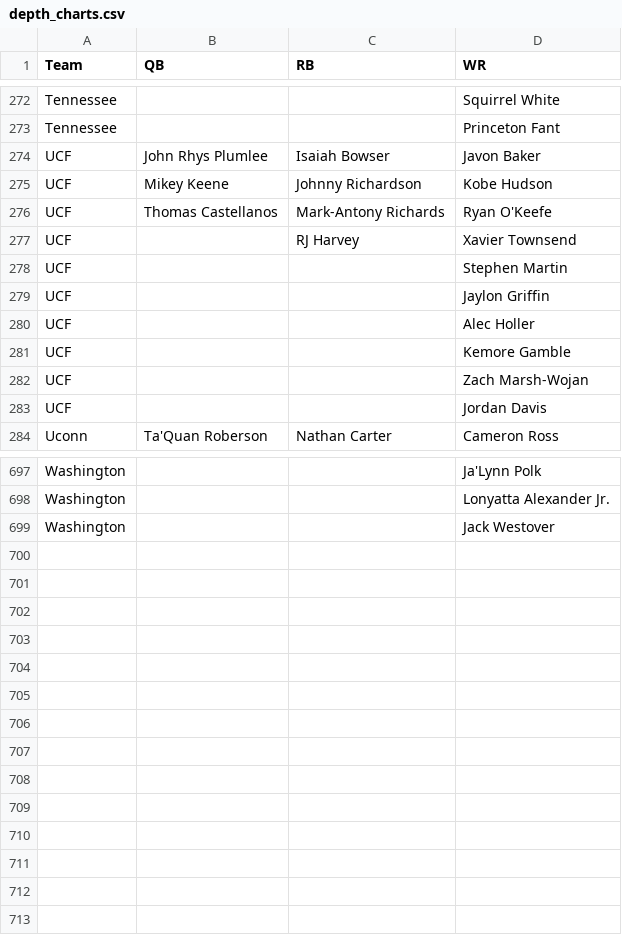
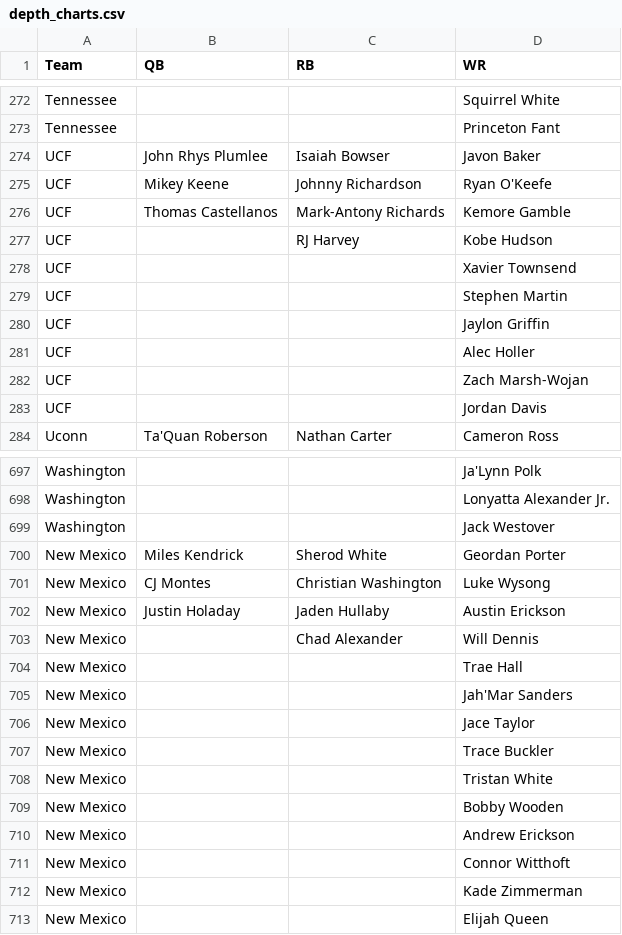
Before and after one commit to NastyAnalytics/DFS, a CSV file: CFB/depth_charts.csv, drawn as a sheet; only a part is shown, gaps mark what is left out; the diff covers the shown part only.

```diff
--- a/CFB/depth_charts.csv
+++ b/CFB/depth_charts.csv
@@ -274,5 +274,6 @@ Tennessee,,,Princeton Fant
 UCF,John Rhys Plumlee,Isaiah Bowser,Javon Baker
-UCF,Mikey Keene,Johnny Richardson,Kobe Hudson
-UCF,Thomas Castellanos,Mark-Antony Richards,Ryan O'Keefe
-UCF,,RJ Harvey,Xavier Townsend
+UCF,Mikey Keene,Johnny Richardson,Ryan O'Keefe
+UCF,Thomas Castellanos,Mark-Antony Richards,Kemore Gamble
+UCF,,RJ Harvey,Kobe Hudson
+UCF,,,Xavier Townsend
 UCF,,,Stephen Martin
@@ -280,3 +281,2 @@ UCF,,,Jaylon Griffin
 UCF,,,Alec Holler
-UCF,,,Kemore Gamble
 UCF,,,Zach Marsh-Wojan
@@ -699 +699,15 @@ Washington,,,Lonyatta Alexander Jr.
 Washington,,,Jack Westover
+New Mexico,Miles Kendrick,Sherod White,Geordan Porter
+New Mexico,CJ Montes,Christian Washington,Luke Wysong
+New Mexico,Justin Holaday,Jaden Hullaby,Austin Erickson
+New Mexico,,Chad Alexander,Will Dennis
+New Mexico,,,Trae Hall
+New Mexico,,,Jah'Mar Sanders
+New Mexico,,,Jace Taylor
+New Mexico,,,Trace Buckler
+New Mexico,,,Tristan White
+New Mexico,,,Bobby Wooden
+New Mexico,,,Andrew Erickson
+New Mexico,,,Connor Witthoft
+New Mexico,,,Kade Zimmerman
+New Mexico,,,Elijah Queen
```
Also changed, not shown: 1 edited cell elsewhere in this file, CFB/coach and pace names.csv, CFB/imp_totals.csv, 2 other files.
